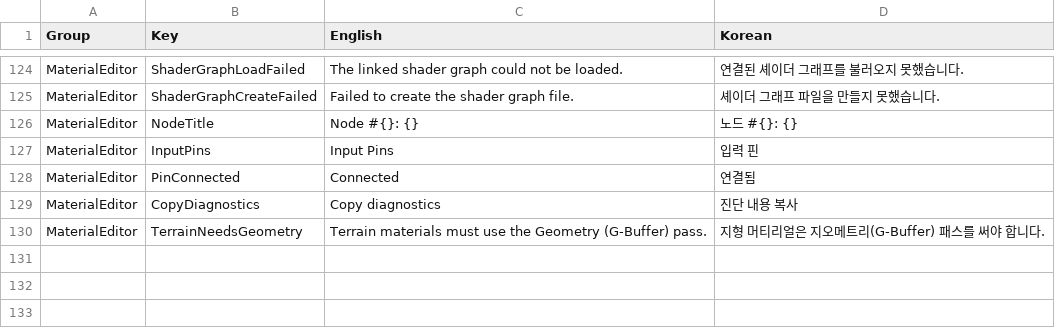
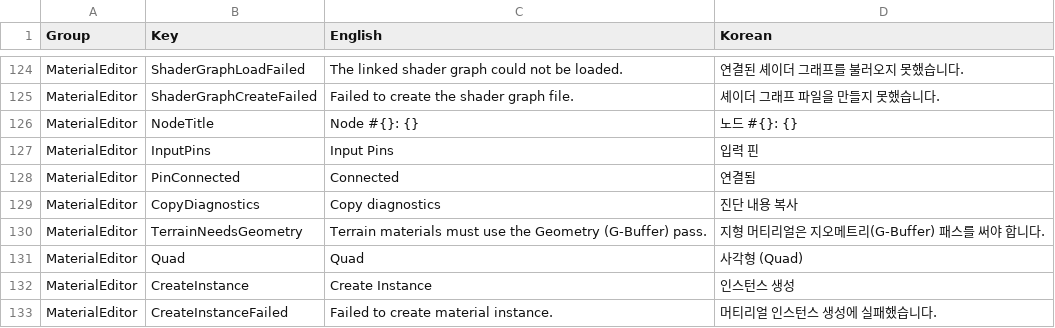
Before and after one commit to Bamtoliya/BamEngine, a CSV file: Editor/Resources/Data/Localization/Editor.MaterialEditor.csv, drawn as a sheet; only a part is shown, gaps mark what is left out; the diff names each change by its address in the sheet, - before the commit and + after, or states it on an @@ line.

Commit message:
feat(editor): add Plane preview, MaterialInstance creation, and EntityFactory presets

```diff
--- a/Editor/Resources/Data/Localization/Editor.MaterialEditor.csv
+++ b/Editor/Resources/Data/Localization/Editor.MaterialEditor.csv
+row 131: MaterialEditor | Quad | Quad | 사각형 (Quad)
+row 132: MaterialEditor | CreateInstance | Create Instance | 인스턴스 생성
+row 133: MaterialEditor | CreateInstanceFailed | Failed to create material instance. | 머티리얼 인스턴스 생성에 실패했습니다.
```
Also changed, not shown: Editor/Resources/Data/Localization/Editor.Hierarchy.csv, 7 other files.
